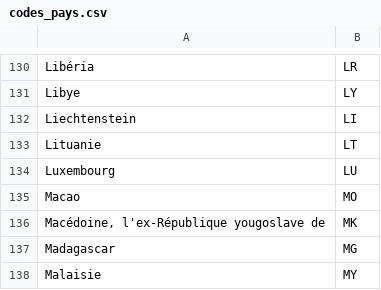
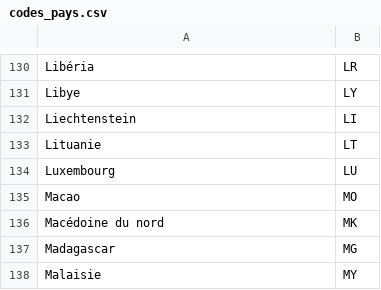
Before and after one commit to GisliSursson/Affaires_Etrangeres_Python, a CSV file: app/modeles/codes_pays.csv, drawn as a sheet; only a part is shown, gaps mark what is left out.

```diff
--- a/app/modeles/codes_pays.csv
+++ b/app/modeles/codes_pays.csv
@@ -135,3 +135,3 @@ Luxembourg ;LU
 Macao ;MO
-Macédoine, l'ex-République yougoslave de ;MK
+Macédoine du nord;MK
 Madagascar ;MG
```
Also changed, not shown: 11 other files.
